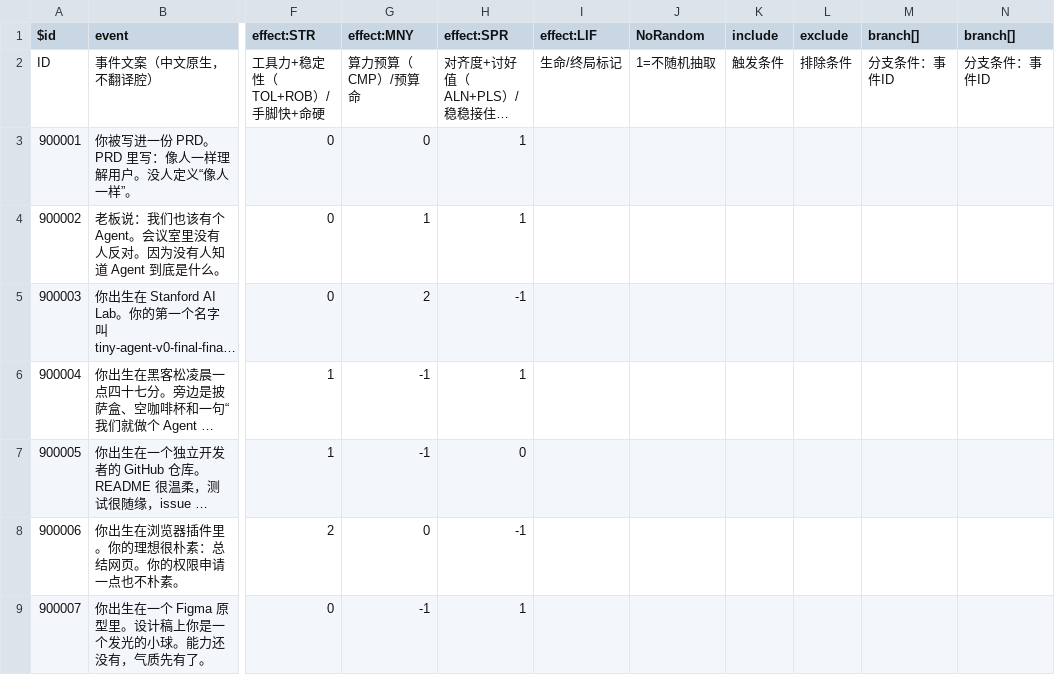
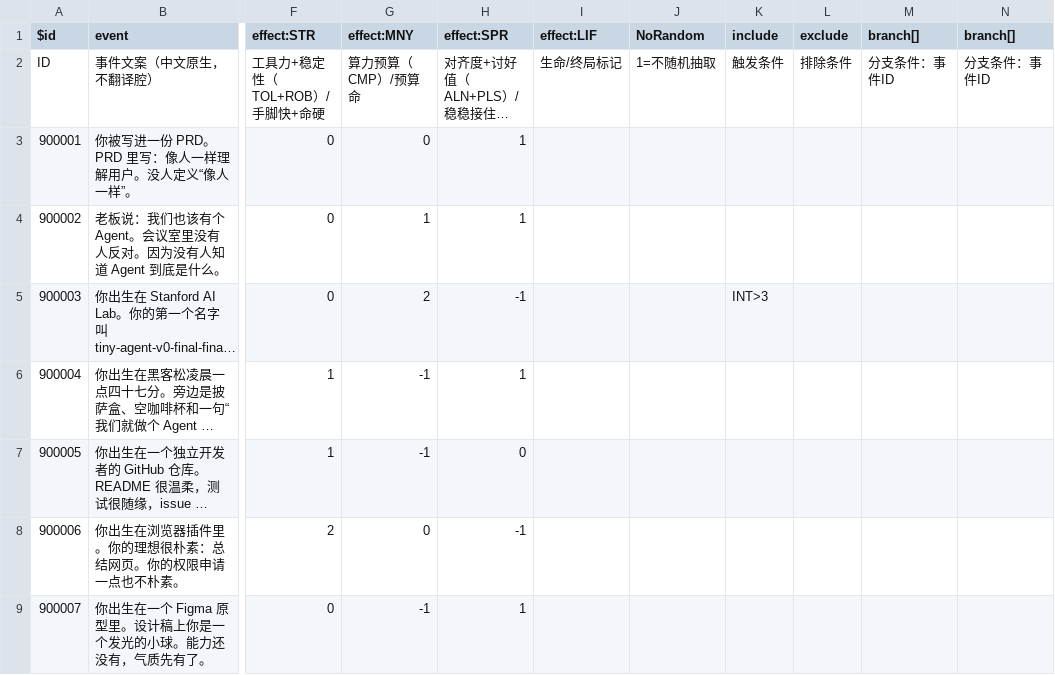
Before and after one commit to p-to-q/agent_lifeRestart, a CSV file: make_something_agent_want_zh_cn_data_patch_v0_3/csv/events.csv, drawn as a sheet; only a part is shown, gaps mark what is left out; long unchanged cells end in …; the diff covers the shown part only; the diff names each change by its address in the sheet, - before the commit and + after, or states it on an @@ line.

```diff
--- a/make_something_agent_want_zh_cn_data_patch_v0_3/csv/events.csv
+++ b/make_something_agent_want_zh_cn_data_patch_v0_3/csv/events.csv
-K5 (include): (empty)
+K5 (include): INT>3
```
Also changed, not shown: 10 edited cells elsewhere in this file, make_something_agent_want_zh_cn_data_patch_v0_3/csv/achievement.csv, make_something_agent_want_zh_cn_data_patch_v0_3/csv/talents.csv, 5 other files.
